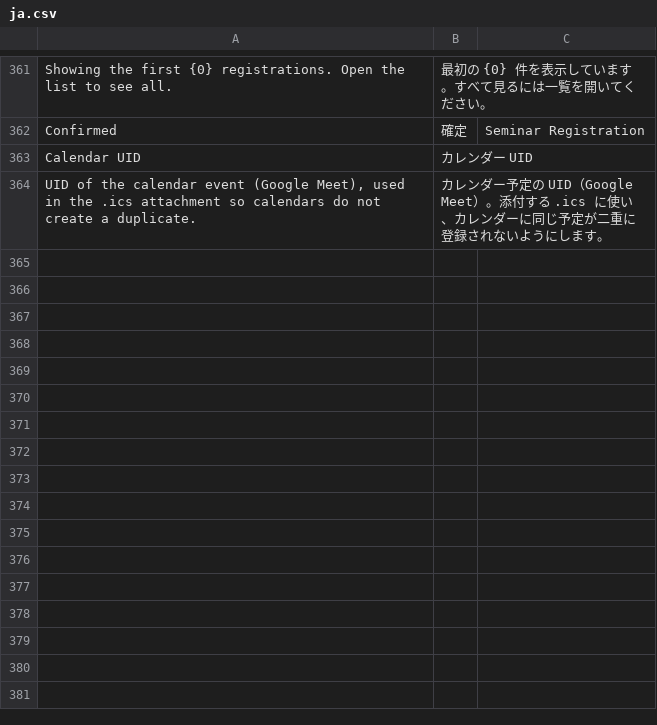
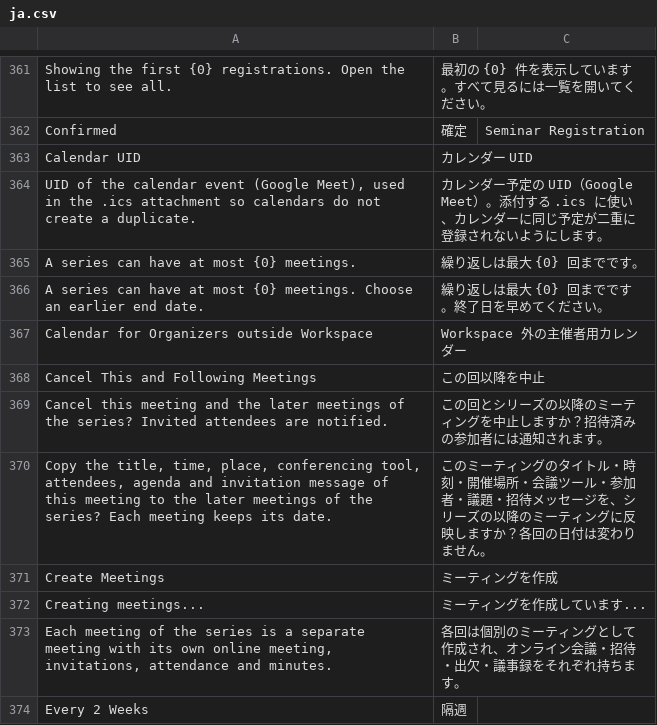
Before and after one commit to lifegence/eventmeet, a CSV file: eventmeet/translations/ja.csv, drawn as a sheet; only a part is shown, gaps mark what is left out; the diff covers the shown part only; the diff names each change by its address in the sheet, - before the commit and + after, or states it on an @@ line.

```diff
--- a/eventmeet/translations/ja.csv
+++ b/eventmeet/translations/ja.csv
+row 365: A series can have at most {0} meetings. | 繰り返しは最大 {0} 回までです。
+row 366: A series can have at most {0} meetings. Choose an earlier end date. | 繰り返しは最大 {0} 回までです。終了日を早めてください。
+row 367: Calendar for Organizers outside Workspace | Workspace 外の主催者用カレンダー
+row 368: Cancel This and Following Meetings | この回以降を中止
+row 369: Cancel this meeting and the later meetings of the series? Invited attendees are notified. | この回とシリーズの以降のミーティングを中止しますか？招待済みの参加者には通知されます。
+row 370: Copy the title, time, place, conferencing tool, attendees, agenda and invitation message of this meeting to the later meetings of the series? Each meeting keeps its date. | このミーティングのタイトル・時刻・開催場所・会議ツール・参加者・議題・招待メッセージを、シリーズの以降のミーティングに反映しますか？各回の日付は変わりません。
+row 371: Create Meetings | ミーティングを作成
+row 372: Creating meetings... | ミーティングを作成しています...
+row 373: Each meeting of the series is a separate meeting with its own online meeting, invitations, attendance and minutes. | 各回は個別のミーティングとして作成され、オンライン会議・招待・出欠・議事録をそれぞれ持ちます。
+row 374: Every 2 Weeks | 隔週
```
Also changed, not shown: 29 added rows elsewhere in this file, 4 other files.
